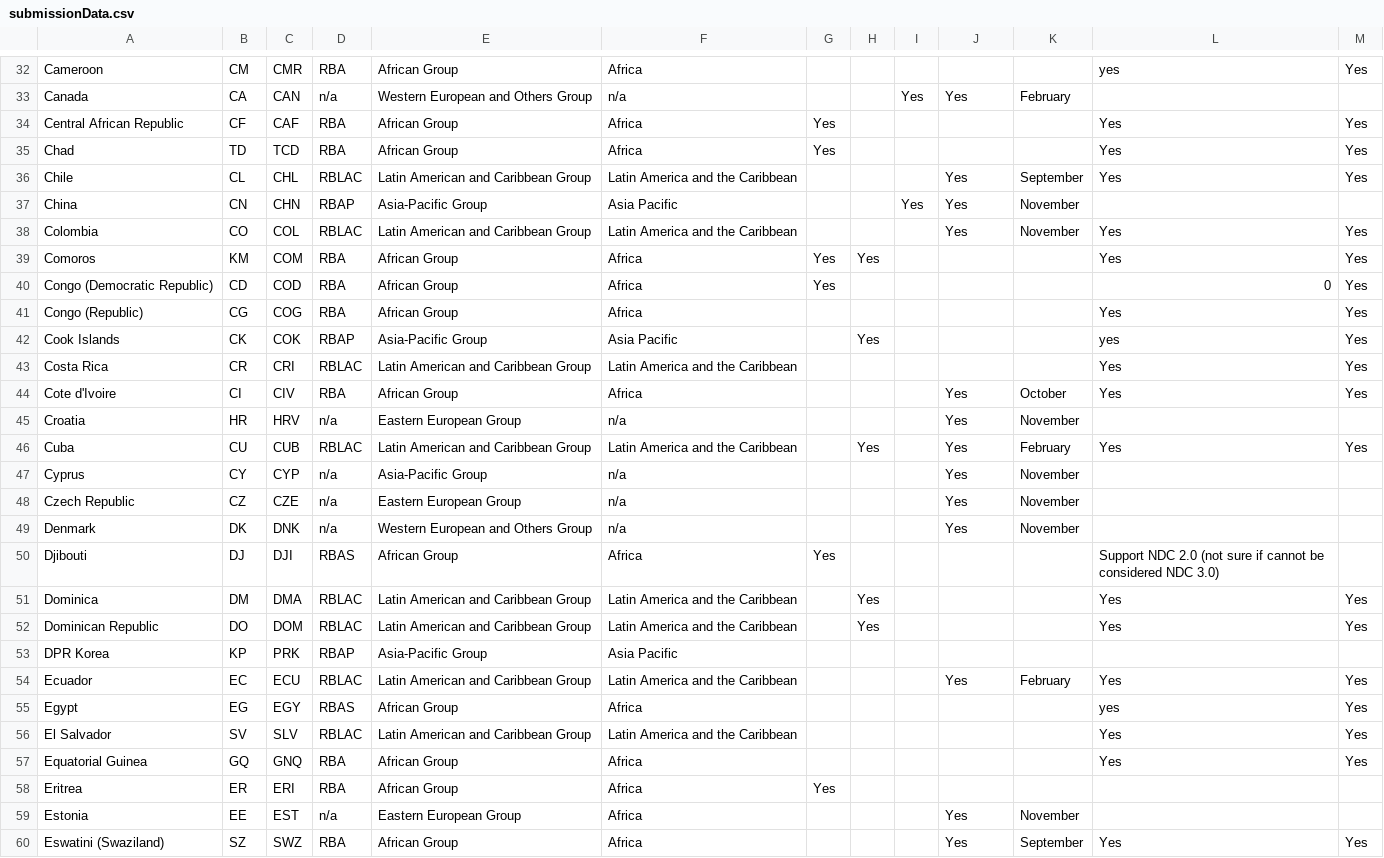
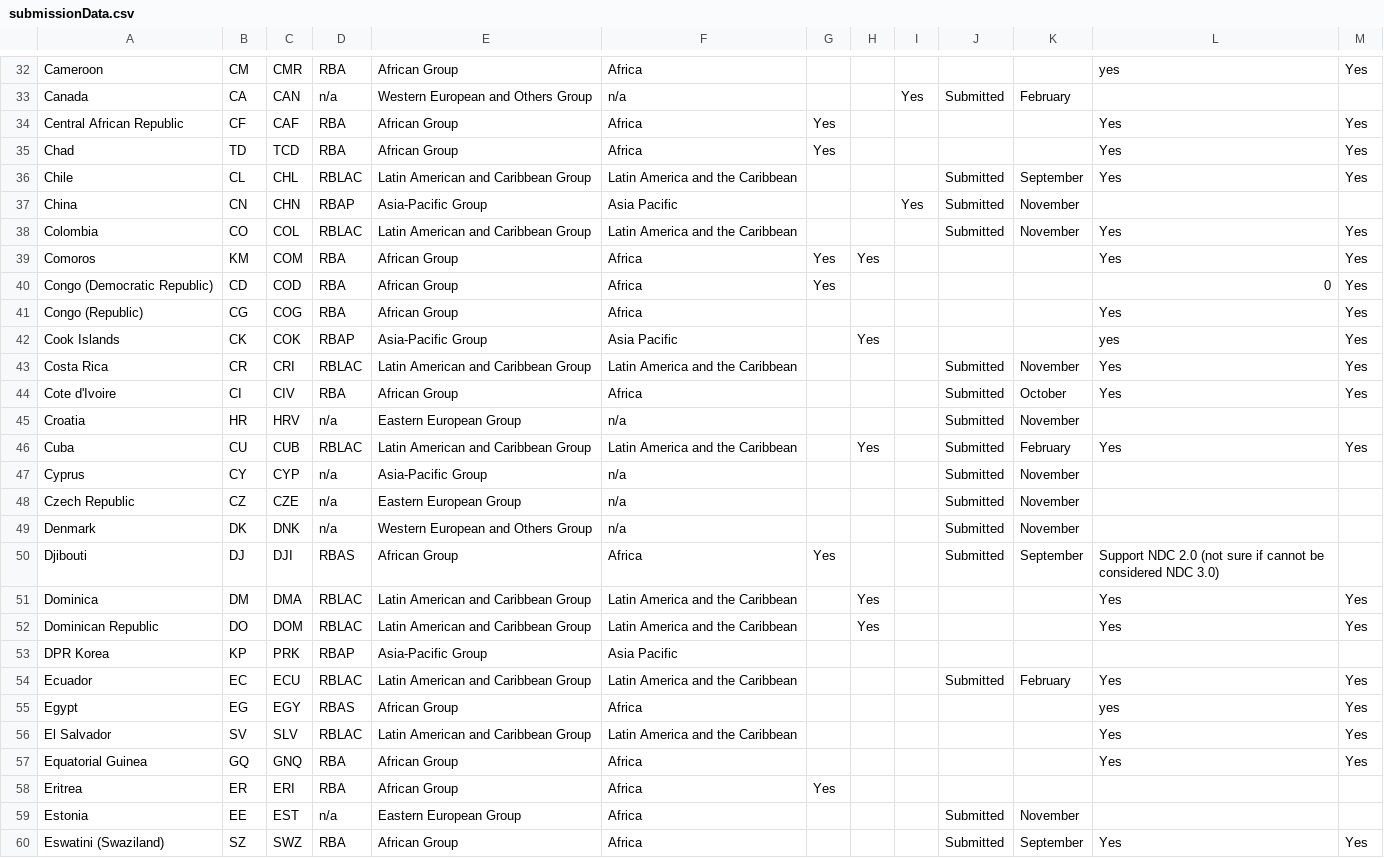
Before and after one commit to UNDP-Data/dv-ndc-insights-series-data-repository, a CSV file: data/submissionData.csv, drawn as a sheet; only a part is shown, gaps mark what is left out; the diff covers the shown part only; the diff names each change by its address in the sheet, - before the commit and + after, or states it on an @@ line.

```diff
--- a/data/submissionData.csv
+++ b/data/submissionData.csv
-J33: Yes
+J33: Submitted
-J36:J38: Yes
+J36:J38: Submitted
-J43: (empty)
+J43: Submitted
-K43: (empty)
+K43: November
-J44:J49: Yes
+J44:J49: Submitted
-J50: (empty)
+J50: Submitted
-K50: (empty)
+K50: September
-J54: Yes
+J54: Submitted
-J59:J60: Yes
+J59:J60: Submitted
```
Also changed, not shown: 120 edited cells elsewhere in this file.
